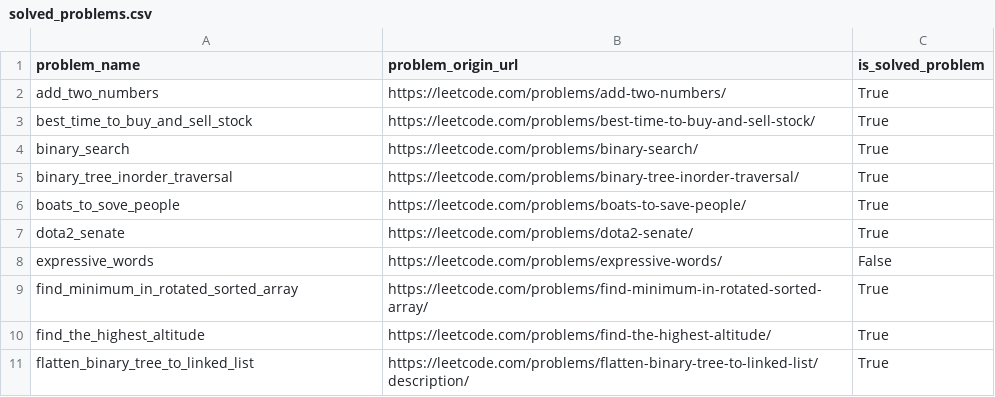
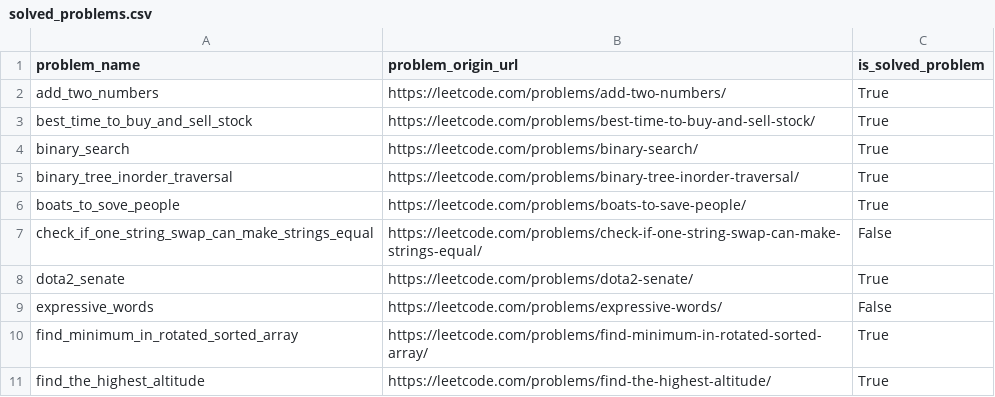
Before and after one commit to DushnoAndTochka/solutions_algorithmic_problems, a CSV file: solved_problems.csv, drawn as a sheet; only a part is shown; the shorter side is filled out with more unchanged rows; the diff names each change by its address in the sheet, - before the commit and + after, or states it on an @@ line.

Commit message:
check_if_one_string_swap_can_make_strings_equal

```diff
--- a/solved_problems.csv
+++ b/solved_problems.csv
+row 7: check_if_one_string_swap_can_make_strings_equal | https://leetcode.com/problems/check-if-one-string-swap-can-make-strings-equal/ | False
```
Also changed, not shown: 1 other file.
